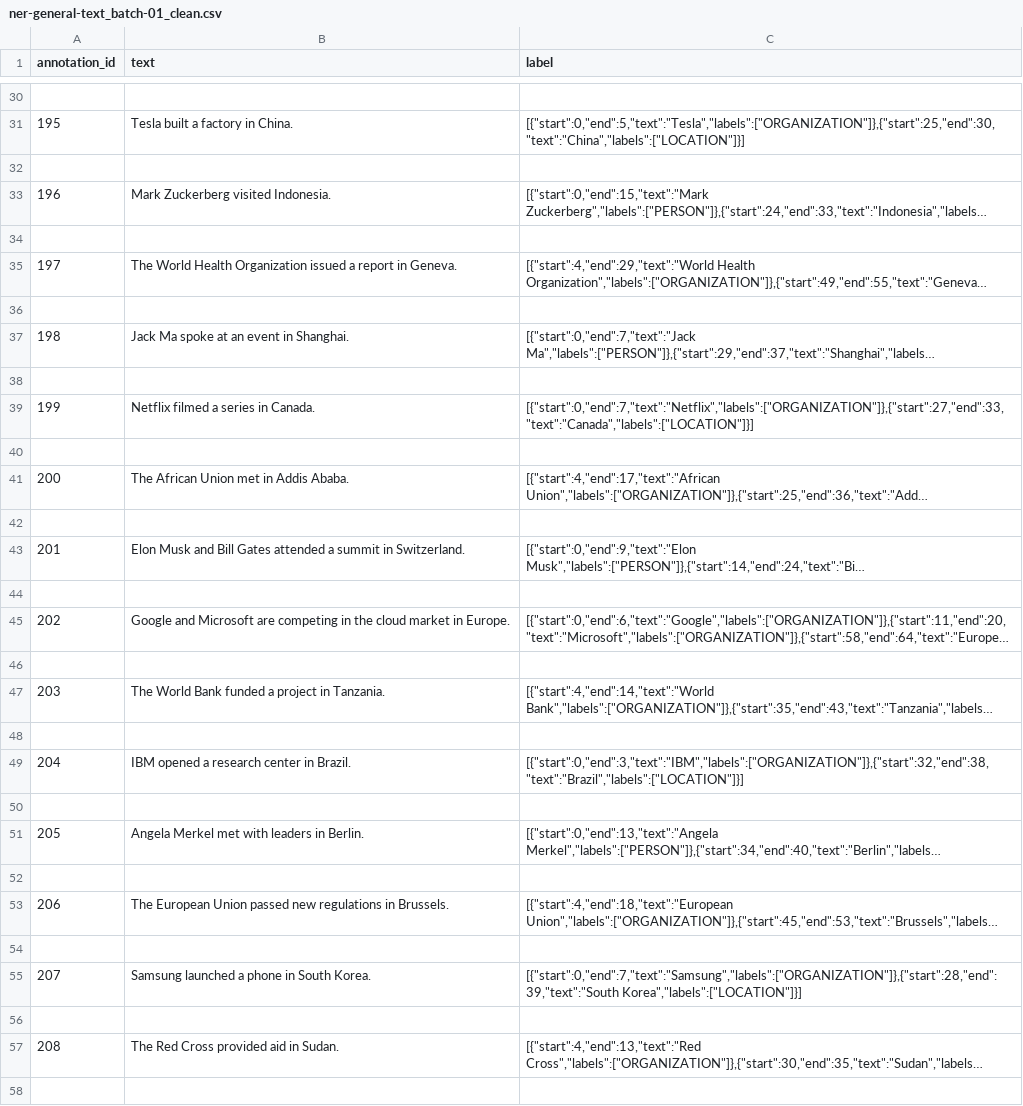
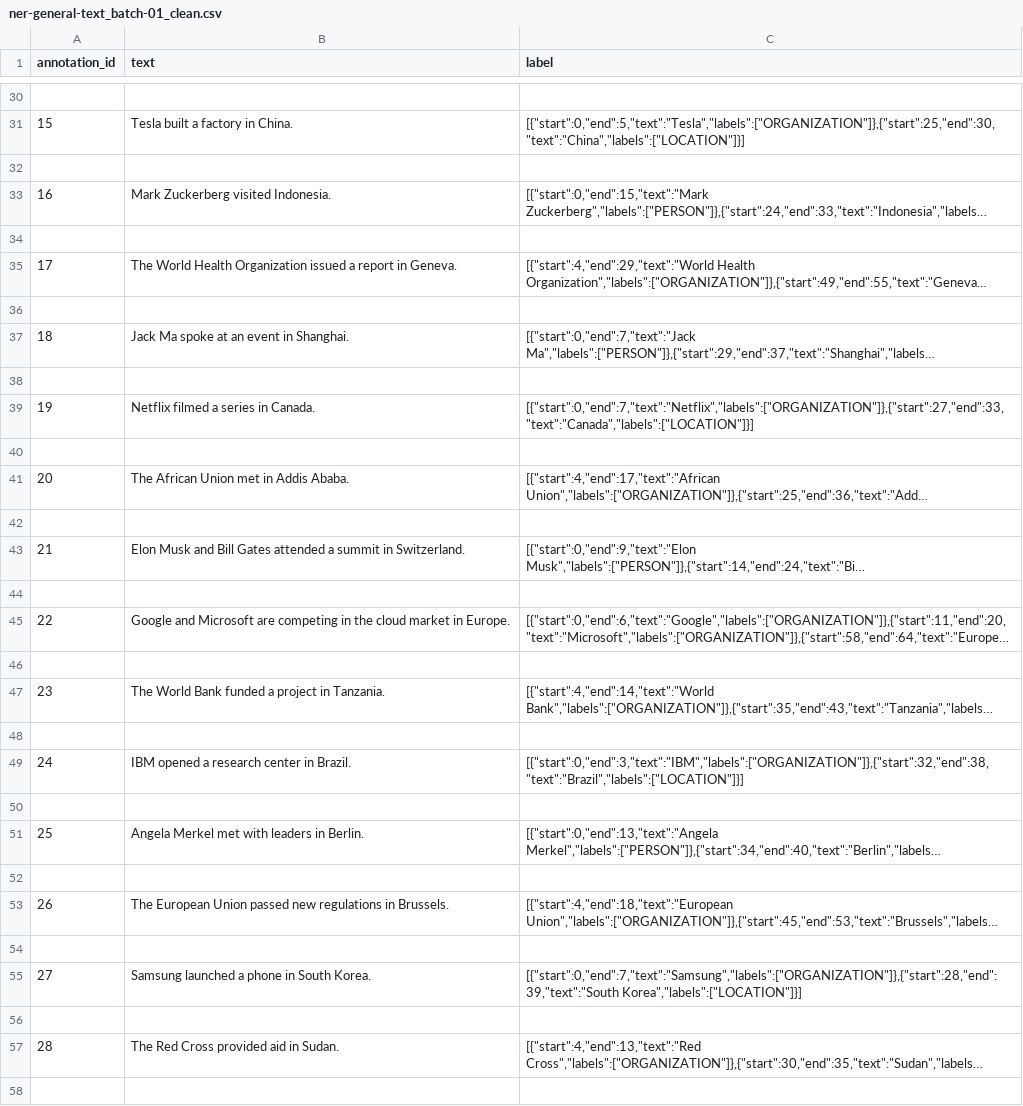
Before and after one commit to Nizar-Kilale/data-annotation-portfolio, a CSV file: project-2-ner/ner-general-text_batch-01_clean.csv, drawn as a sheet; only a part is shown, gaps mark what is left out; long unchanged cells end in …; the diff covers the shown part only; the diff names each change by its address in the sheet, - before the commit and + after, or states it on an @@ line.

```diff
--- a/project-2-ner/ner-general-text_batch-01_clean.csv
+++ b/project-2-ner/ner-general-text_batch-01_clean.csv
-A31 (annotation_id): 195
+A31 (annotation_id): 15
-A33 (annotation_id): 196
+A33 (annotation_id): 16
-A35 (annotation_id): 197
+A35 (annotation_id): 17
-A37 (annotation_id): 198
+A37 (annotation_id): 18
-A39 (annotation_id): 199
+A39 (annotation_id): 19
-A41 (annotation_id): 200
+A41 (annotation_id): 20
-A43 (annotation_id): 201
+A43 (annotation_id): 21
-A45 (annotation_id): 202
+A45 (annotation_id): 22
-A47 (annotation_id): 203
+A47 (annotation_id): 23
-A49 (annotation_id): 204
+A49 (annotation_id): 24
-A51 (annotation_id): 205
+A51 (annotation_id): 25
-A53 (annotation_id): 206
+A53 (annotation_id): 26
-A55 (annotation_id): 207
+A55 (annotation_id): 27
-A57 (annotation_id): 208
+A57 (annotation_id): 28
```
Also changed, not shown: 16 edited cells elsewhere in this file.
